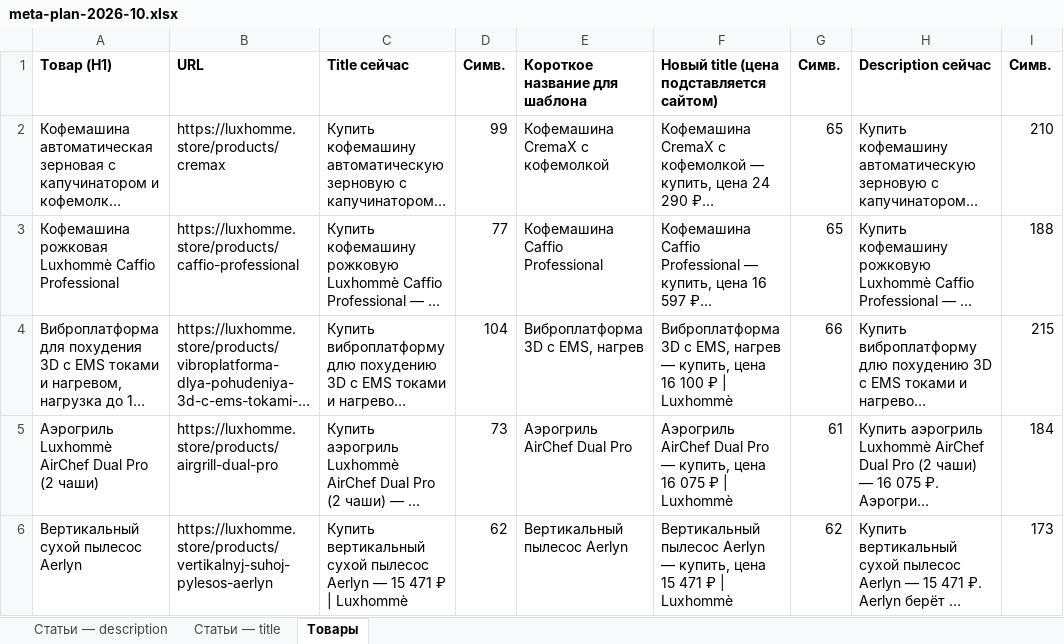
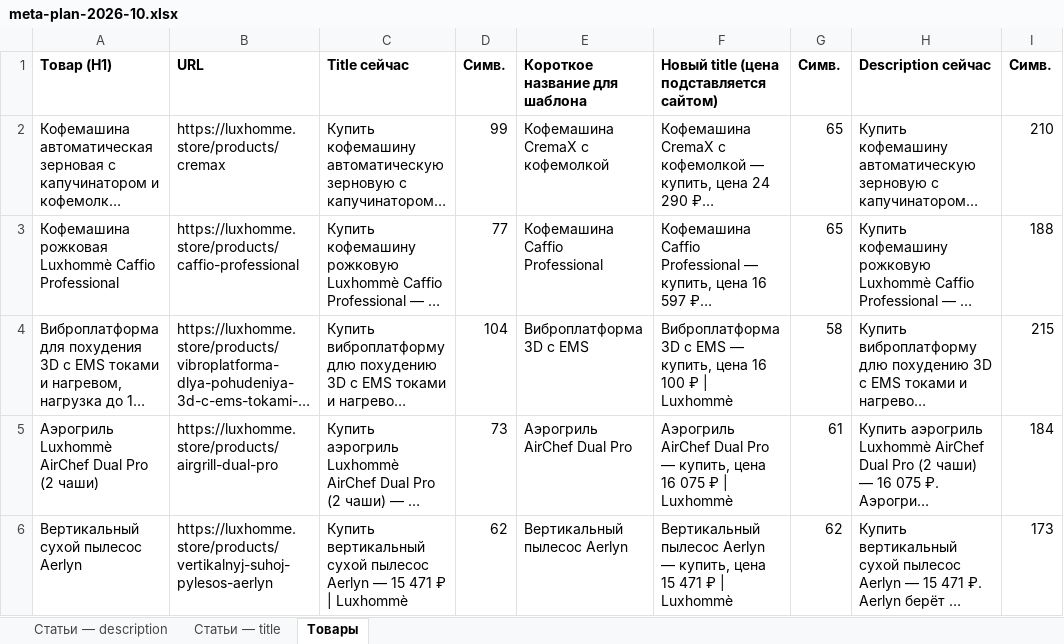
Before and after one commit to montage3by/Merlin_agency, an Excel workbook: clients/luxhomme/seo/meta-plan-2026-10.xlsx, sheet Товары, drawn as a sheet; only a part is shown; long unchanged cells end in …; values as stored, in another font and other column widths than the file's, no borders; the diff names each change by its address in the sheet, - before the commit and + after, or states it on an @@ line.

```diff
--- a/clients/luxhomme/seo/meta-plan-2026-10.xlsx (sheet Товары)
+++ b/clients/luxhomme/seo/meta-plan-2026-10.xlsx (sheet Товары)
-E4: Виброплатформа 3D с EMS, нагрев
+E4: Виброплатформа 3D с EMS
-F4: …3D с EMS, нагрев — купить,…
+F4: …3D с EMS — купить,…
-G4: 66
+G4: 58
```
